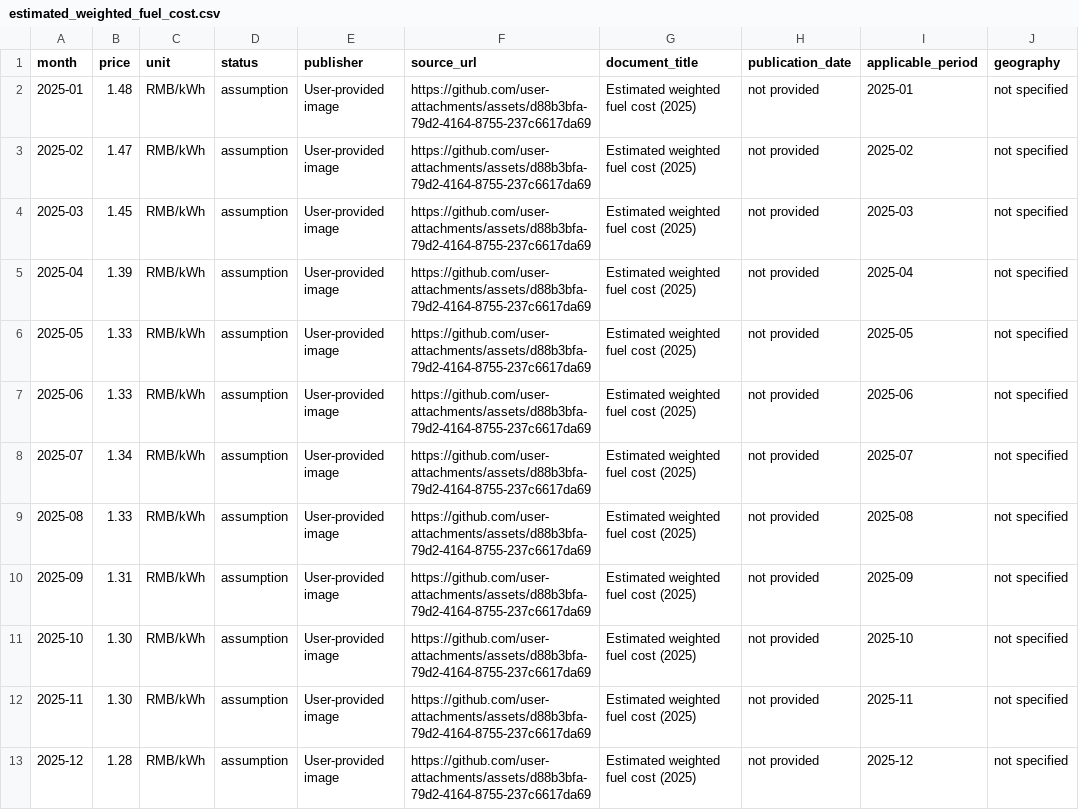
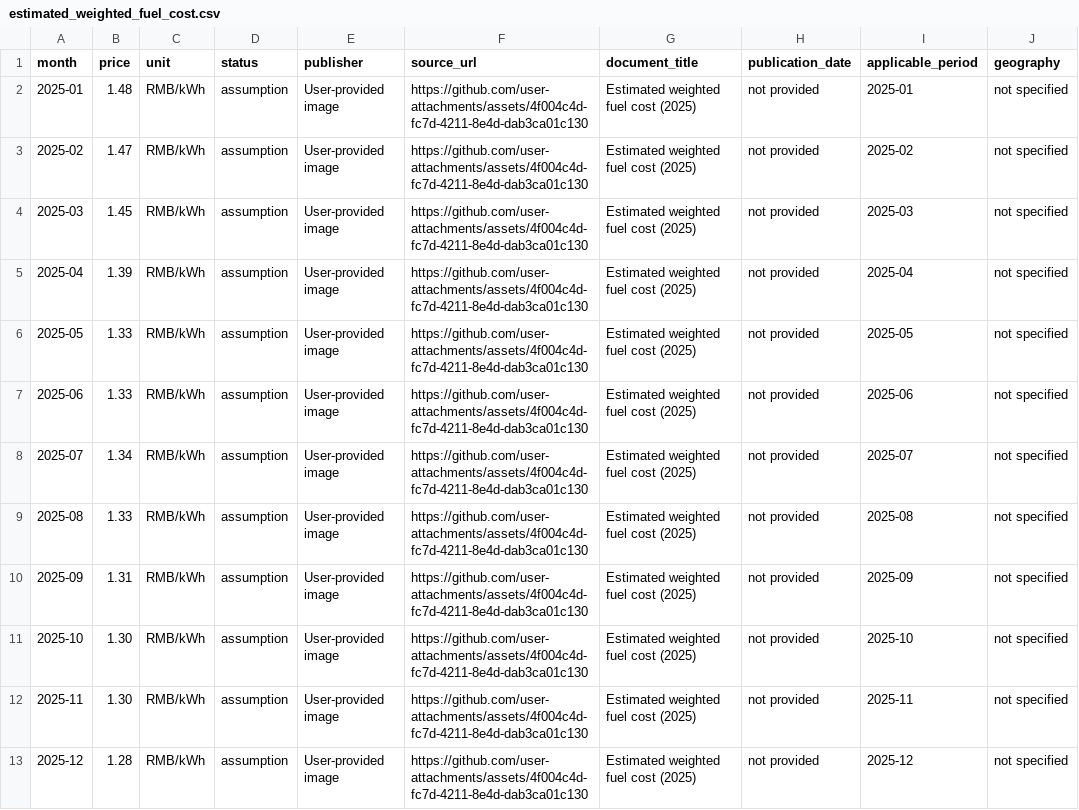
Before and after one commit to robbiewang2006/ai-energy-scheduler, a CSV file: data/estimated_weighted_fuel_cost.csv, drawn as a sheet; only a part is shown; the diff names each change by its address in the sheet, - before the commit and + after, or states it on an @@ line.

```diff
--- a/data/estimated_weighted_fuel_cost.csv
+++ b/data/estimated_weighted_fuel_cost.csv
-F2:F13 (source_url): https://github.com/user-attachments/assets/d88b3bfa-79d2-4164-8755-237c6617da69
+F2:F13 (source_url): https://github.com/user-attachments/assets/4f004c4d-fc7d-4211-8e4d-dab3ca01c130
```
Also changed, not shown: 1 other file.
